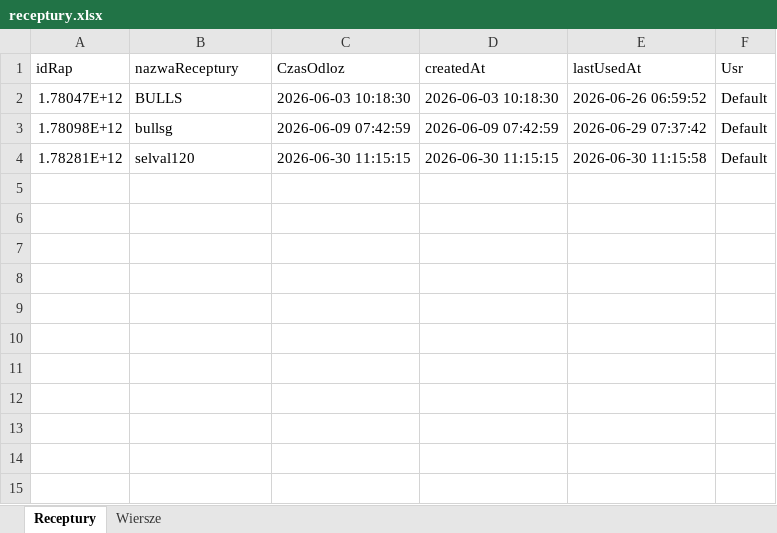
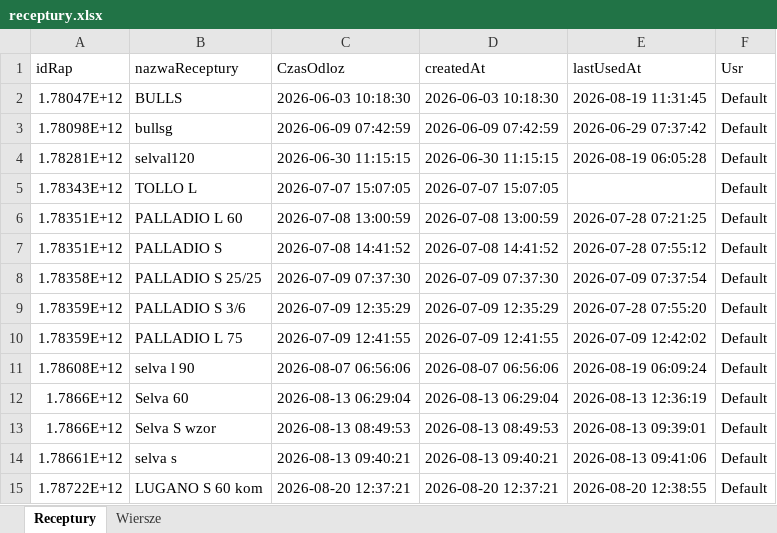
Before and after one commit to OskarJanikMT/MT-GO-WEB-WERSAL, an Excel workbook: receptury.xlsx, sheet Receptury, drawn as a sheet; values as stored, in another font and other column widths than the file's, no borders; the diff names each change by its address in the sheet, - before the commit and + after, or states it on an @@ line.

```diff
--- a/receptury.xlsx (sheet Receptury)
+++ b/receptury.xlsx (sheet Receptury)
-E2 (lastUsedAt): 2026-06-26 06:59:52
+E2 (lastUsedAt): 2026-08-19 11:31:45
-E4 (lastUsedAt): 2026-06-30 11:15:58
+E4 (lastUsedAt): 2026-08-19 06:05:28
+row 5: 1.78343E+12 | TOLLO L | 2026-07-07 15:07:05 | 2026-07-07 15:07:05 |  | Default
+row 6: 1.78351E+12 | PALLADIO L 60 | 2026-07-08 13:00:59 | 2026-07-08 13:00:59 | 2026-07-28 07:21:25 | Default
+row 7: 1.78351E+12 | PALLADIO S | 2026-07-08 14:41:52 | 2026-07-08 14:41:52 | 2026-07-28 07:55:12 | Default
+row 8: 1.78358E+12 | PALLADIO S 25/25 | 2026-07-09 07:37:30 | 2026-07-09 07:37:30 | 2026-07-09 07:37:54 | Default
+row 9: 1.78359E+12 | PALLADIO S 3/6 | 2026-07-09 12:35:29 | 2026-07-09 12:35:29 | 2026-07-28 07:55:20 | Default
+row 10: 1.78359E+12 | PALLADIO L 75 | 2026-07-09 12:41:55 | 2026-07-09 12:41:55 | 2026-07-09 12:42:02 | Default
+row 11: 1.78608E+12 | selva l 90 | 2026-08-07 06:56:06 | 2026-08-07 06:56:06 | 2026-08-19 06:09:24 | Default
+row 12: 1.7866E+12 | Selva 60 | 2026-08-13 06:29:04 | 2026-08-13 06:29:04 | 2026-08-13 12:36:19 | Default
+row 13: 1.7866E+12 | Selva S wzor | 2026-08-13 08:49:53 | 2026-08-13 08:49:53 | 2026-08-13 09:39:01 | Default
+row 14: 1.78661E+12 | selva s | 2026-08-13 09:40:21 | 2026-08-13 09:40:21 | 2026-08-13 09:41:06 | Default
+row 15: 1.78722E+12 | LUGANO S 60 kom | 2026-08-20 12:37:21 | 2026-08-20 12:37:21 | 2026-08-20 12:38:55 | Default
```
Also changed, not shown: sheet Wiersze, 4 other files.
